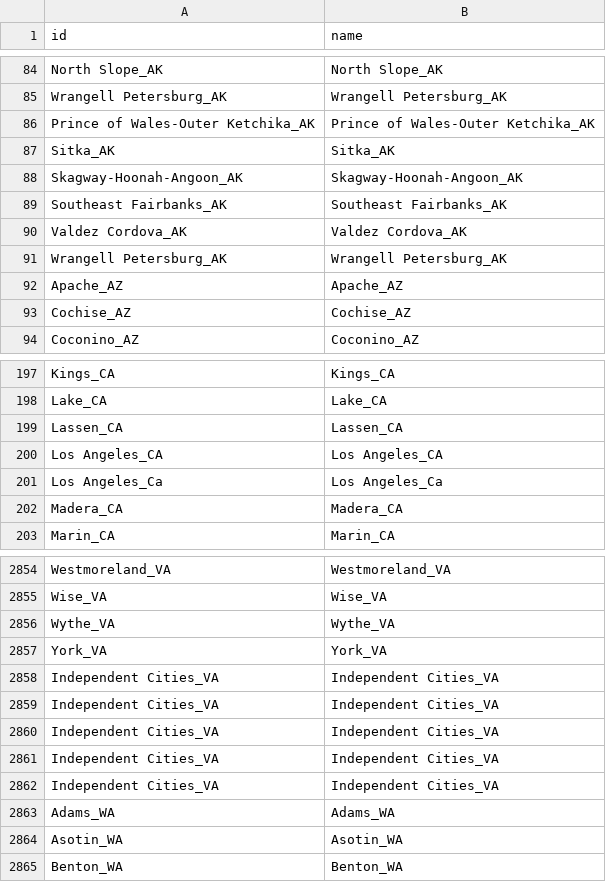
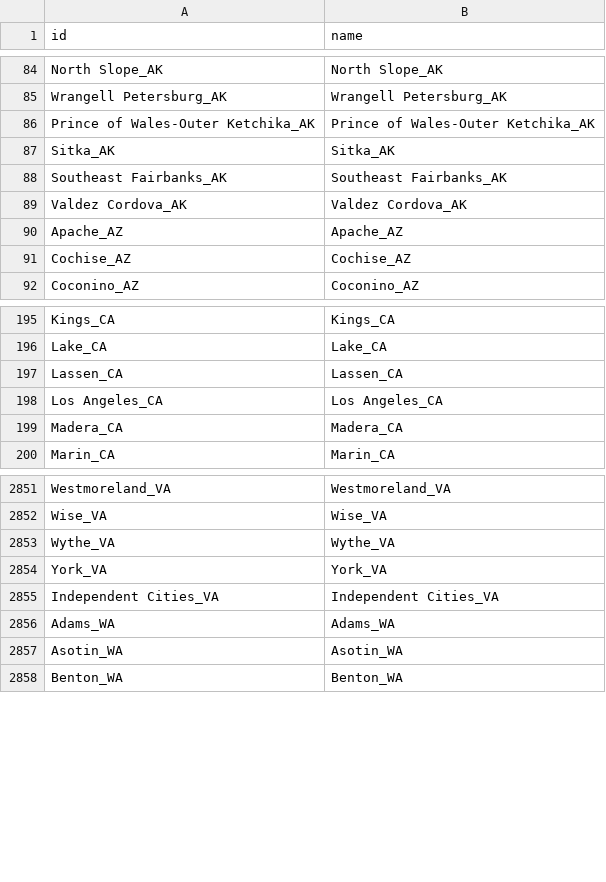
Before and after one commit to dsgrid/dsgrid-project-IEF, a CSV file: datasets/modeled/industry/dimensions/counties.csv, drawn as a sheet; only a part is shown, gaps mark what is left out; the diff names each change by its address in the sheet, - before the commit and + after, or states it on an @@ line.

Commit message:
updates to submit industry dataset

```diff
--- a/datasets/modeled/industry/dimensions/counties.csv
+++ b/datasets/modeled/industry/dimensions/counties.csv
-row 88: Skagway-Hoonah-Angoon_AK | Skagway-Hoonah-Angoon_AK
-row 91: Wrangell Petersburg_AK | Wrangell Petersburg_AK
-row 201: Los Angeles_Ca | Los Angeles_Ca
-row 2858: Independent Cities_VA | Independent Cities_VA
-row 2859: Independent Cities_VA | Independent Cities_VA
-row 2860: Independent Cities_VA | Independent Cities_VA
-row 2861: Independent Cities_VA | Independent Cities_VA
```
Also changed, not shown: project/dimension_mappings/lookup_county_to_cambium_gea.csv, project/dimension_mappings/lookup_county_to_censusregion.csv, 11 other files.
